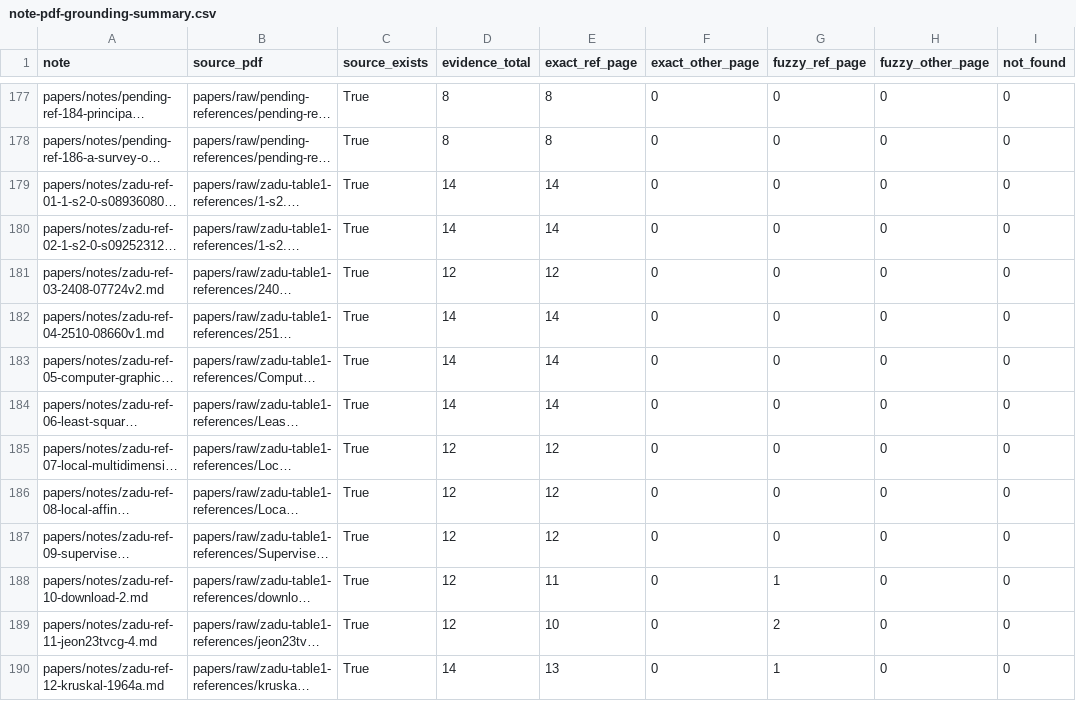
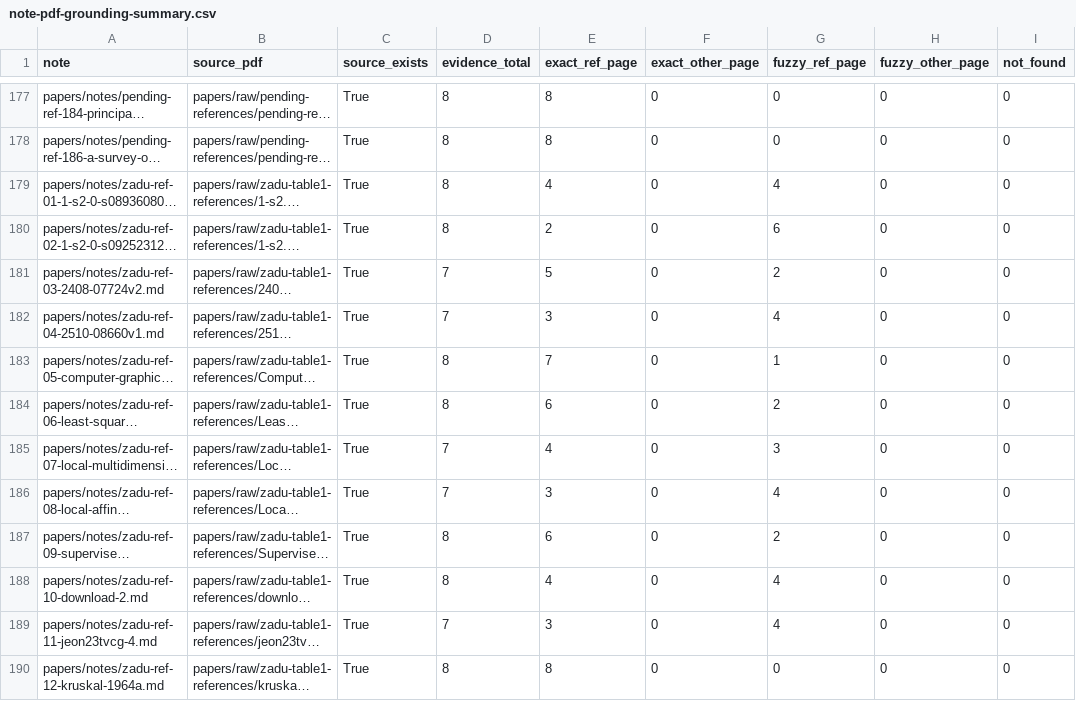
Before and after one commit to hj-n/dr-knowledge-base, a CSV file: builder/evidence/note-pdf-grounding-summary.csv, drawn as a sheet; only a part is shown, gaps mark what is left out; long unchanged cells end in …; the diff covers the shown part only; the diff names each change by its address in the sheet, - before the commit and + after, or states it on an @@ line.

Commit message:
Tighten PDF-grounded notes and simplify user-facing terminology

```diff
--- a/builder/evidence/note-pdf-grounding-summary.csv
+++ b/builder/evidence/note-pdf-grounding-summary.csv
-D179:D180 (evidence_total): 14
+D179:D180 (evidence_total): 8
-E179 (exact_ref_page): 14
+E179 (exact_ref_page): 4
-G179 (fuzzy_ref_page): 0
+G179 (fuzzy_ref_page): 4
-E180 (exact_ref_page): 14
+E180 (exact_ref_page): 2
-G180 (fuzzy_ref_page): 0
+G180 (fuzzy_ref_page): 6
-D181 (evidence_total): 12
+D181 (evidence_total): 7
-E181 (exact_ref_page): 12
+E181 (exact_ref_page): 5
-G181 (fuzzy_ref_page): 0
+G181 (fuzzy_ref_page): 2
-D182 (evidence_total): 14
+D182 (evidence_total): 7
-E182 (exact_ref_page): 14
+E182 (exact_ref_page): 3
-G182 (fuzzy_ref_page): 0
+G182 (fuzzy_ref_page): 4
-D183:D184 (evidence_total): 14
+D183:D184 (evidence_total): 8
-E183 (exact_ref_page): 14
+E183 (exact_ref_page): 7
-G183 (fuzzy_ref_page): 0
+G183 (fuzzy_ref_page): 1
-E184 (exact_ref_page): 14
+E184 (exact_ref_page): 6
-G184 (fuzzy_ref_page): 0
+G184 (fuzzy_ref_page): 2
-D185:D186 (evidence_total): 12
+D185:D186 (evidence_total): 7
-E185 (exact_ref_page): 12
+E185 (exact_ref_page): 4
-G185 (fuzzy_ref_page): 0
+G185 (fuzzy_ref_page): 3
-E186 (exact_ref_page): 12
+E186 (exact_ref_page): 3
-G186 (fuzzy_ref_page): 0
+G186 (fuzzy_ref_page): 4
-D187:D188 (evidence_total): 12
+D187:D188 (evidence_total): 8
-E187 (exact_ref_page): 12
+E187 (exact_ref_page): 6
-G187 (fuzzy_ref_page): 0
+G187 (fuzzy_ref_page): 2
-E188 (exact_ref_page): 11
+E188 (exact_ref_page): 4
-G188 (fuzzy_ref_page): 1
+G188 (fuzzy_ref_page): 4
-D189 (evidence_total): 12
+D189 (evidence_total): 7
-E189 (exact_ref_page): 10
+E189 (exact_ref_page): 3
-G189 (fuzzy_ref_page): 2
+G189 (fuzzy_ref_page): 4
-D190 (evidence_total): 14
+D190 (evidence_total): 8
-E190 (exact_ref_page): 13
+E190 (exact_ref_page): 8
-G190 (fuzzy_ref_page): 1
+G190 (fuzzy_ref_page): 0
```
Also changed, not shown: 26 edited cells elsewhere in this file, builder/evidence/note-quality-audit.csv, 34 other files.
